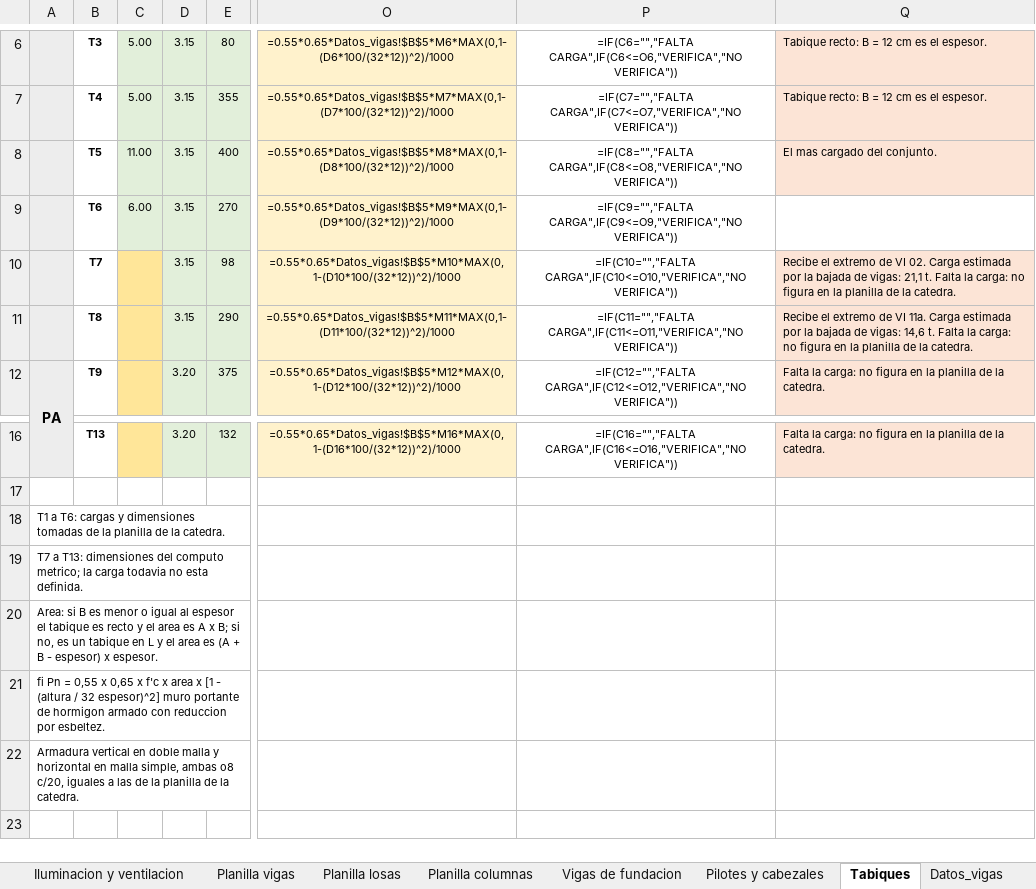
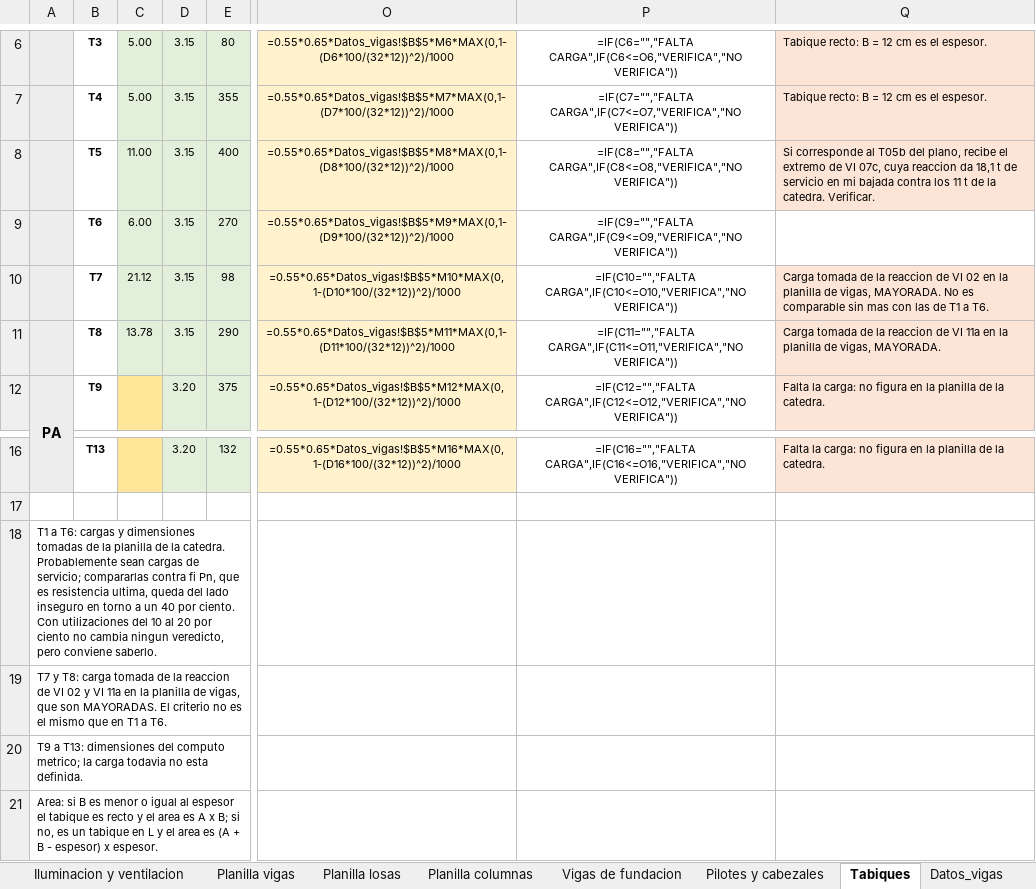
Before and after one commit to LoloMelia/tareas-claude, an Excel workbook: planillas/planillas_estructura.xlsx, sheet Tabiques, drawn as a sheet; only a part is shown, gaps mark what is left out; the shorter side is filled out with more unchanged rows; values as stored, in another font and other column widths than the file's, no borders; formulas without a stored value are shown as written; conditional formats not drawn; rows hold the shown columns only; the diff names each change by its address in the sheet, - before the commit and + after, or states it on an @@ line.

```diff
--- a/planillas/planillas_estructura.xlsx (sheet Tabiques)
+++ b/planillas/planillas_estructura.xlsx (sheet Tabiques)
-Q8: El mas cargado del conjunto.
+Q8: Si corresponde al T05b del plano, recibe el extremo de VI 07c, cuya reaccion da 18,1 t de servicio en mi bajada contra los 11 t de la catedra. Verificar.
-C10: (empty)
+C10: 21.12
-C10:C11 fill: #FFE699
+C10:C11 fill: #E2EFDA
-Q10: Recibe el extremo de VI 02. Carga estimada por la bajada de vigas: 21,1 t. Falta la carga: no figura en la planilla de la catedra.
+Q10: Carga tomada de la reaccion de VI 02 en la planilla de vigas, MAYORADA. No es comparable sin mas con las de T1 a T6.
-C11: (empty)
+C11: 13.78
-Q11: Recibe el extremo de VI 11a. Carga estimada por la bajada de vigas: 14,6 t. Falta la carga: no figura en la planilla de la catedra.
+Q11: Carga tomada de la reaccion de VI 11a en la planilla de vigas, MAYORADA.
-A18: …la catedra.
+A18: …la catedra. Probablemente sean cargas de servicio; compararlas contra fi Pn, que es resistencia ultima, queda del lado inseguro en torno a un 40 por ciento. Con utilizaciones del 10 al 20 por ciento no cambia ningun veredicto, pero conviene saberlo.
-A19: T7 a T13: dimensiones del computo metrico; la carga todavia no esta definida.
+A19: T7 y T8: carga tomada de la reaccion de VI 02 y VI 11a en la planilla de vigas, que son MAYORADAS. El criterio no es el mismo que en T1 a T6.
+row 20: T9 a T13: dimensiones del computo metrico; la carga todavia no esta definida.
```
